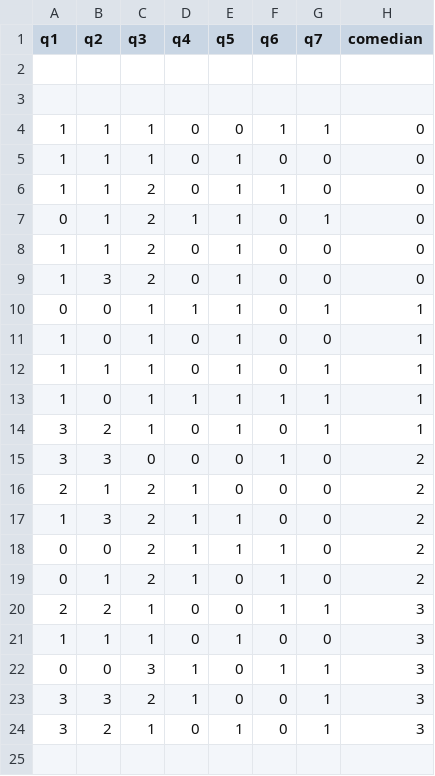
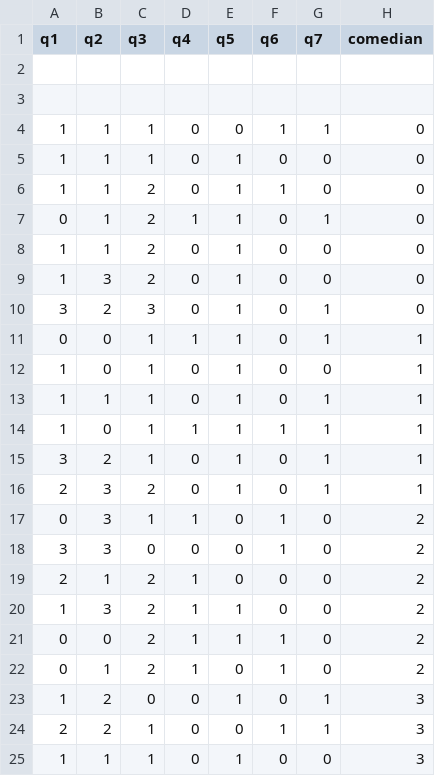
Before and after one commit to dav2113534/ComedyQuiz, a CSV file: assets/training.csv, drawn as a sheet; only a part is shown; the shorter side is filled out with more unchanged rows.

Commit message:
added more data

```diff
--- a/assets/training.csv
+++ b/assets/training.csv
@@ -9,2 +9,3 @@ q1,q2,q3,q4,q5,q6,q7,comedian
 1,3,2,0,1,0,0,0
+3,2,3,0,1,0,1,0
 0,0,1,1,1,0,1,1
@@ -14,2 +15,4 @@ q1,q2,q3,q4,q5,q6,q7,comedian
 3,2,1,0,1,0,1,1
+2,3,2,0,1,0,1,1
+0,3,1,1,0,1,0,2
 3,3,0,0,0,1,0,2
@@ -19,2 +22,3 @@ q1,q2,q3,q4,q5,q6,q7,comedian
 0,1,2,1,0,1,0,2
+1,2,0,0,1,0,1,3
 2,2,1,0,0,1,1,3
```
